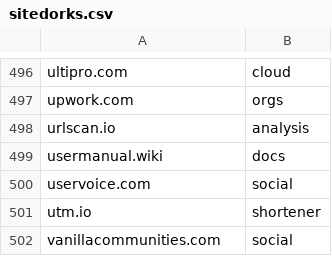
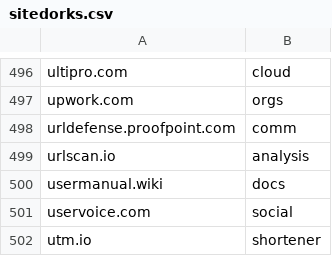
Before and after one commit to Zarcolio/sitedorks, a CSV file: csv/sitedorks.csv, drawn as a sheet; only a part is shown, gaps mark what is left out; the shorter side is filled out with more unchanged rows; the diff names each change by its address in the sheet, - before the commit and + after, or states it on an @@ line.

Commit message:
Update sitedorks.csv

```diff
--- a/csv/sitedorks.csv
+++ b/csv/sitedorks.csv
+row 498: urldefense.proofpoint.com | comm
```
